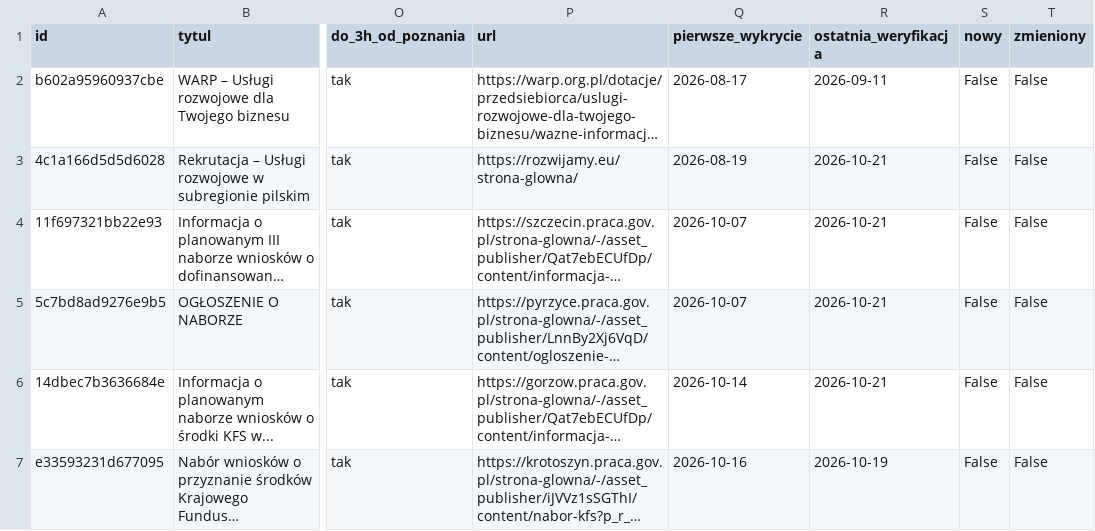
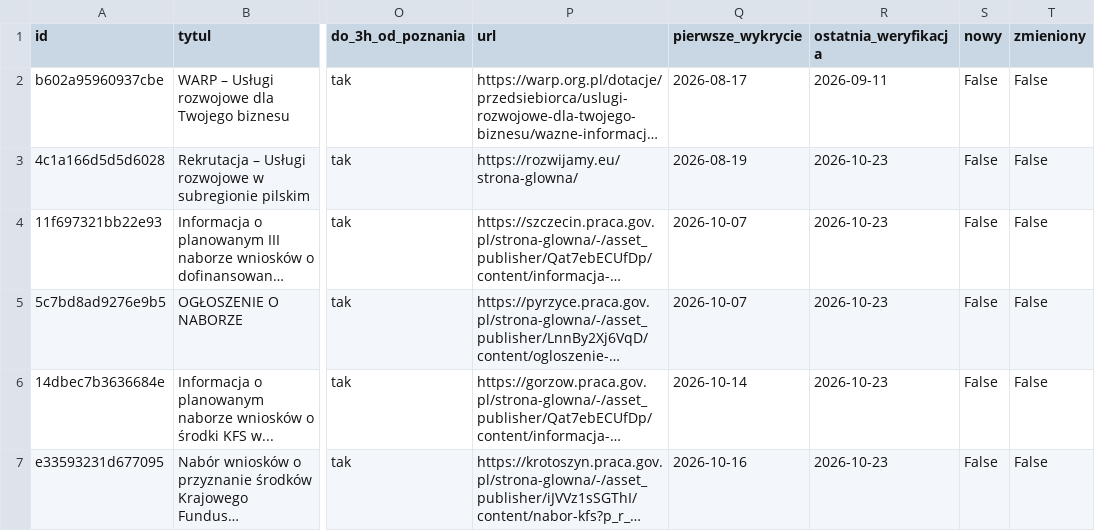
Before and after one commit to AnetaIdczak/monitor-naborow-szkoleniowych, a CSV file: data/nabory.csv, drawn as a sheet; only a part is shown, gaps mark what is left out; long unchanged cells end in …; the diff covers the shown part only; the diff names each change by its address in the sheet, - before the commit and + after, or states it on an @@ line.

```diff
--- a/data/nabory.csv
+++ b/data/nabory.csv
-R3:R6 (ostatnia_weryfikacja): 2026-10-21
+R3:R6 (ostatnia_weryfikacja): 2026-10-23
-R7 (ostatnia_weryfikacja): 2026-10-19
+R7 (ostatnia_weryfikacja): 2026-10-23
```
Also changed, not shown: 1 added row and 14 edited cells elsewhere in this file, 3 other files.
